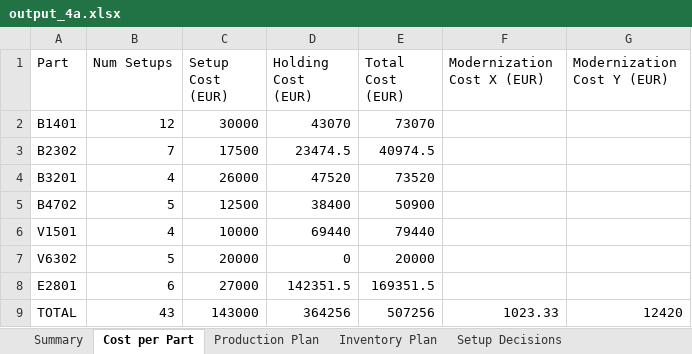
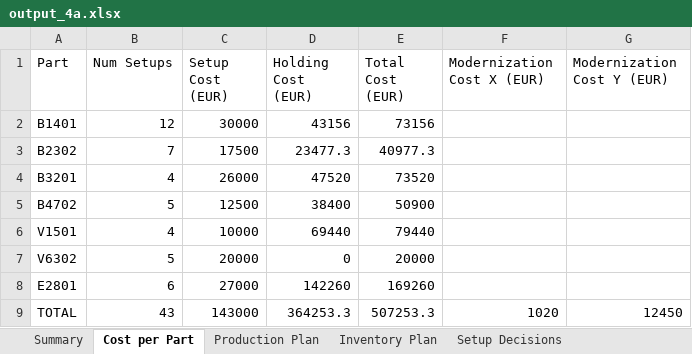
Before and after one commit to Mathisse0202/Advanced-PM, an Excel workbook: output_4a.xlsx, sheet Cost per Part, drawn as a sheet; values as stored, in another font and other column widths than the file's, no borders; the diff names each change by its address in the sheet, - before the commit and + after, or states it on an @@ line.

```diff
--- a/output_4a.xlsx (sheet Cost per Part)
+++ b/output_4a.xlsx (sheet Cost per Part)
-D2 (Holding Cost (EUR)): 43070
+D2 (Holding Cost (EUR)): 43156
-E2 (Total Cost (EUR)): 73070
+E2 (Total Cost (EUR)): 73156
-D3 (Holding Cost (EUR)): 23474.5
+D3 (Holding Cost (EUR)): 23477.3
-E3 (Total Cost (EUR)): 40974.5
+E3 (Total Cost (EUR)): 40977.3
-D8 (Holding Cost (EUR)): 142351.5
+D8 (Holding Cost (EUR)): 142260
-E8 (Total Cost (EUR)): 169351.5
+E8 (Total Cost (EUR)): 169260
-D9 (Holding Cost (EUR)): 364256
+D9 (Holding Cost (EUR)): 364253.3
-E9 (Total Cost (EUR)): 507256
+E9 (Total Cost (EUR)): 507253.3
-F9 (Modernization Cost X (EUR)): 1023.33
+F9 (Modernization Cost X (EUR)): 1020
-G9 (Modernization Cost Y (EUR)): 12420
+G9 (Modernization Cost Y (EUR)): 12450
```
Also changed, not shown: sheet Production Plan, sheet Inventory Plan, sheet Summary, output_2a.xlsx, output_3b.xlsx, 5 other files.
